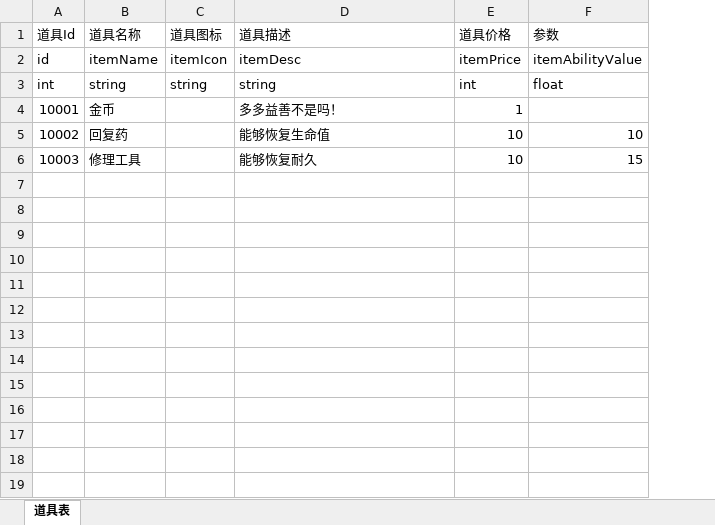
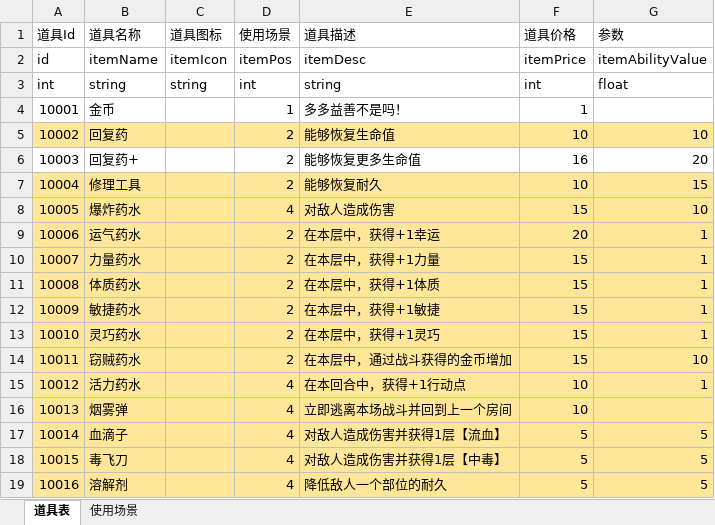
Before and after one commit to duanjiahao/BooomProject, an Excel workbook: Configs/Item.xlsx, sheet 道具表, drawn as a sheet; values as stored, in another font and other column widths than the file's, no borders; addresses are those after the commit; the diff names each change by its address in the sheet, - before the commit and + after, or states it on an @@ line.

```diff
--- a/Configs/Item.xlsx (sheet 道具表)
+++ b/Configs/Item.xlsx (sheet 道具表)
+sheet tab: 使用场景
+column D (使用场景), rows 2-5: itemPos | int | 1 | 2; row 7: 2
-A5:C5 fill: none
+A5:C5 fill: #FFE699
-E5:G5 fill: none
+E5:G5 fill: #FFE699
+row 6: 10003 | 回复药+ |  | 2 | 能够恢复更多生命值 | 16 | 20
-A7 (道具Id): 10003
+A7 (道具Id): 10004
-A7:C7 fill: none
+A7:C7 fill: #FFE699
-E7:G7 fill: none
+E7:G7 fill: #FFE699
+row 8: 10005 | 爆炸药水 |  | 4 | 对敌人造成伤害 | 15 | 10
+row 9: 10006 | 运气药水 |  | 2 | 在本层中，获得+1幸运 | 20 | 1
+row 10: 10007 | 力量药水 |  | 2 | 在本层中，获得+1力量 | 15 | 1
+row 11: 10008 | 体质药水 |  | 2 | 在本层中，获得+1体质 | 15 | 1
+row 12: 10009 | 敏捷药水 |  | 2 | 在本层中，获得+1敏捷 | 15 | 1
+row 13: 10010 | 灵巧药水 |  | 2 | 在本层中，获得+1灵巧 | 15 | 1
+row 14: 10011 | 窃贼药水 |  | 2 | 在本层中，通过战斗获得的金币增加 | 15 | 10
+row 15: 10012 | 活力药水 |  | 4 | 在本回合中，获得+1行动点 | 10 | 1
+row 16: 10013 | 烟雾弹 |  | 4 | 立即逃离本场战斗并回到上一个房间 | 10
+row 17: 10014 | 血滴子 |  | 4 | 对敌人造成伤害并获得1层【流血】 | 5 | 5
+row 18: 10015 | 毒飞刀 |  | 4 | 对敌人造成伤害并获得1层【中毒】 | 5 | 5
+row 19: 10016 | 溶解剂 |  | 4 | 降低敌人一个部位的耐久 | 5 | 5
```
Also changed, not shown: Configs/Ability.xlsx, Configs/Armor.xlsx, 2 other files.
